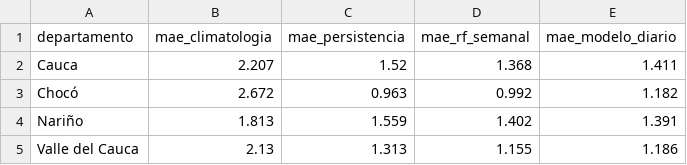
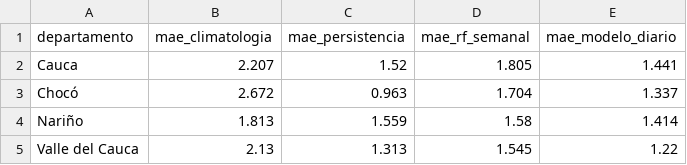
Before and after one commit to danisantacruz/lluvia, a CSV file: data/mae_departamento.csv, drawn as a sheet.

```diff
--- a/data/mae_departamento.csv
+++ b/data/mae_departamento.csv
@@ -1,5 +1,5 @@
 departamento,mae_climatologia,mae_persistencia,mae_rf_semanal,mae_modelo_diario
-Cauca,2.207,1.52,1.368,1.411
-Chocó,2.672,0.963,0.992,1.182
-Nariño,1.813,1.559,1.402,1.391
-Valle del Cauca,2.13,1.313,1.155,1.186
+Cauca,2.207,1.52,1.805,1.441
+Chocó,2.672,0.963,1.704,1.337
+Nariño,1.813,1.559,1.58,1.414
+Valle del Cauca,2.13,1.313,1.545,1.22
```
Also changed, not shown: data/metricas_estacion.csv, data/pronostico_semana.csv, 7 other files.
